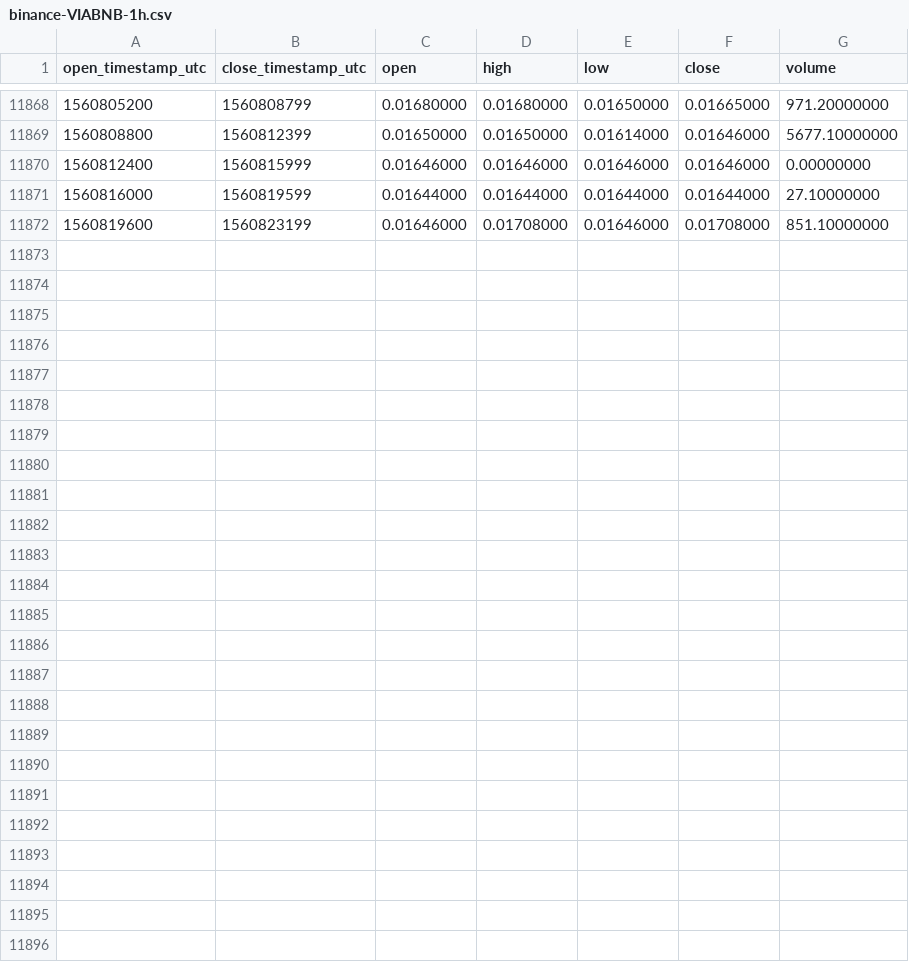
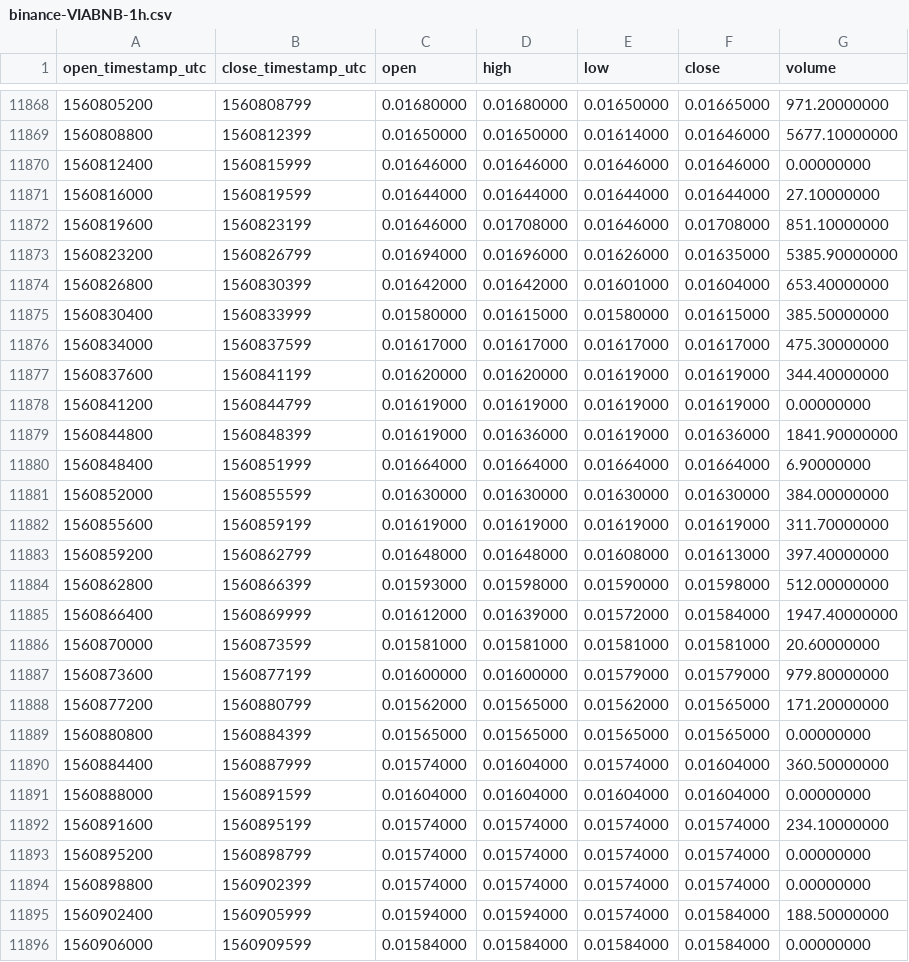
Before and after one commit to cryptobigbro/binance-VIABNB, a CSV file: binance-VIABNB-1h.csv, drawn as a sheet; only a part is shown, gaps mark what is left out; the diff names each change by its address in the sheet, - before the commit and + after, or states it on an @@ line.

Commit message:
Update OHLCV data.

```diff
--- a/binance-VIABNB-1h.csv
+++ b/binance-VIABNB-1h.csv
+row 11873: 1560823200 | 1560826799 | 0.01694000 | 0.01696000 | 0.01626000 | 0.01635000 | 5385.90000000
+row 11874: 1560826800 | 1560830399 | 0.01642000 | 0.01642000 | 0.01601000 | 0.01604000 | 653.40000000
+row 11875: 1560830400 | 1560833999 | 0.01580000 | 0.01615000 | 0.01580000 | 0.01615000 | 385.50000000
+row 11876: 1560834000 | 1560837599 | 0.01617000 | 0.01617000 | 0.01617000 | 0.01617000 | 475.30000000
+row 11877: 1560837600 | 1560841199 | 0.01620000 | 0.01620000 | 0.01619000 | 0.01619000 | 344.40000000
+row 11878: 1560841200 | 1560844799 | 0.01619000 | 0.01619000 | 0.01619000 | 0.01619000 | 0.00000000
+row 11879: 1560844800 | 1560848399 | 0.01619000 | 0.01636000 | 0.01619000 | 0.01636000 | 1841.90000000
+row 11880: 1560848400 | 1560851999 | 0.01664000 | 0.01664000 | 0.01664000 | 0.01664000 | 6.90000000
+row 11881: 1560852000 | 1560855599 | 0.01630000 | 0.01630000 | 0.01630000 | 0.01630000 | 384.00000000
+row 11882: 1560855600 | 1560859199 | 0.01619000 | 0.01619000 | 0.01619000 | 0.01619000 | 311.70000000
+row 11883: 1560859200 | 1560862799 | 0.01648000 | 0.01648000 | 0.01608000 | 0.01613000 | 397.40000000
+row 11884: 1560862800 | 1560866399 | 0.01593000 | 0.01598000 | 0.01590000 | 0.01598000 | 512.00000000
+row 11885: 1560866400 | 1560869999 | 0.01612000 | 0.01639000 | 0.01572000 | 0.01584000 | 1947.40000000
+row 11886: 1560870000 | 1560873599 | 0.01581000 | 0.01581000 | 0.01581000 | 0.01581000 | 20.60000000
+row 11887: 1560873600 | 1560877199 | 0.01600000 | 0.01600000 | 0.01579000 | 0.01579000 | 979.80000000
+row 11888: 1560877200 | 1560880799 | 0.01562000 | 0.01565000 | 0.01562000 | 0.01565000 | 171.20000000
+row 11889: 1560880800 | 1560884399 | 0.01565000 | 0.01565000 | 0.01565000 | 0.01565000 | 0.00000000
+row 11890: 1560884400 | 1560887999 | 0.01574000 | 0.01604000 | 0.01574000 | 0.01604000 | 360.50000000
+row 11891: 1560888000 | 1560891599 | 0.01604000 | 0.01604000 | 0.01604000 | 0.01604000 | 0.00000000
+row 11892: 1560891600 | 1560895199 | 0.01574000 | 0.01574000 | 0.01574000 | 0.01574000 | 234.10000000
+row 11893: 1560895200 | 1560898799 | 0.01574000 | 0.01574000 | 0.01574000 | 0.01574000 | 0.00000000
+row 11894: 1560898800 | 1560902399 | 0.01574000 | 0.01574000 | 0.01574000 | 0.01574000 | 0.00000000
+row 11895: 1560902400 | 1560905999 | 0.01594000 | 0.01594000 | 0.01574000 | 0.01584000 | 188.50000000
+row 11896: 1560906000 | 1560909599 | 0.01584000 | 0.01584000 | 0.01584000 | 0.01584000 | 0.00000000
```
Also changed, not shown: binance-VIABNB-1d.csv.
